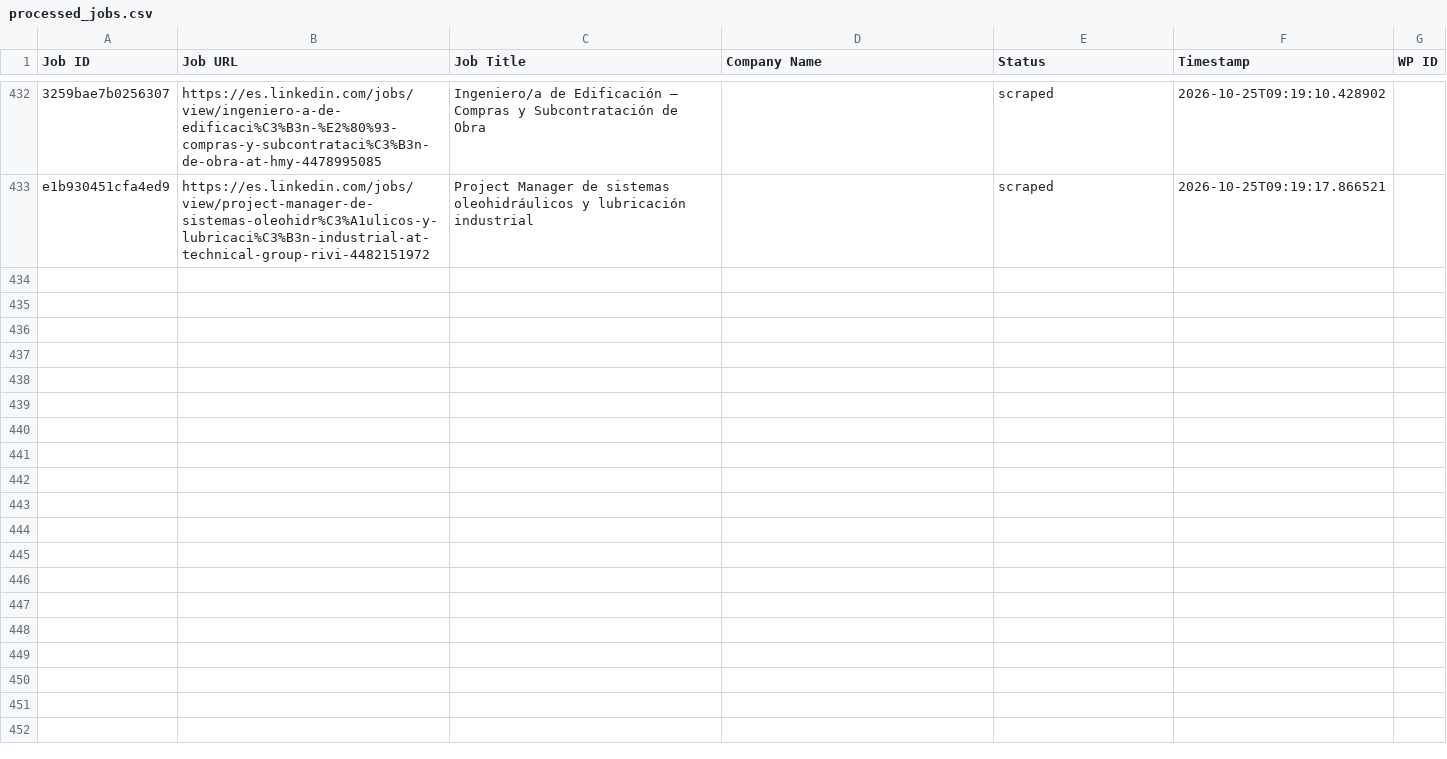
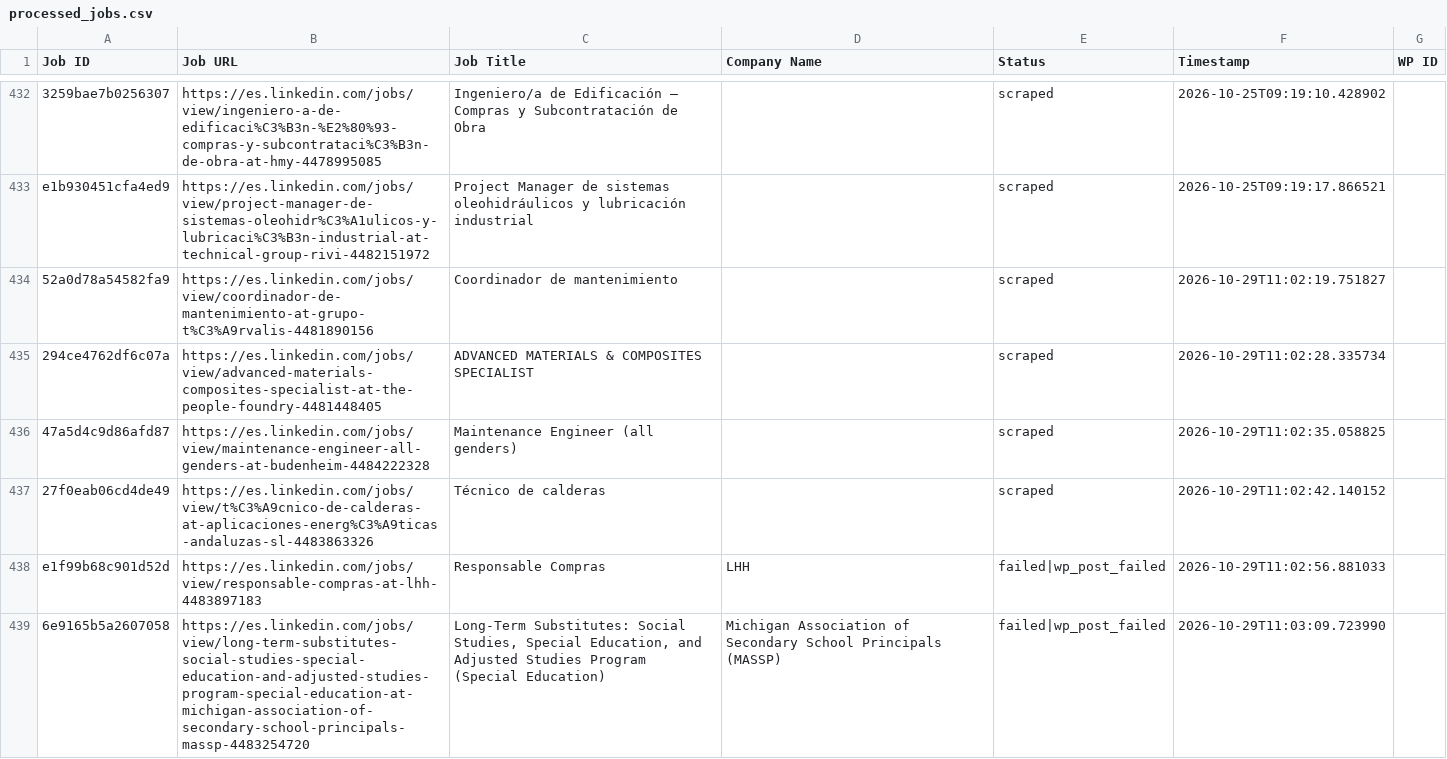
Before and after one commit to innovationinc2000/ad, a CSV file: processed_jobs.csv, drawn as a sheet; only a part is shown, gaps mark what is left out; the diff covers the shown part only; the diff names each change by its address in the sheet, - before the commit and + after, or states it on an @@ line.

```diff
--- a/processed_jobs.csv
+++ b/processed_jobs.csv
+row 434: 52a0d78a54582fa9 | https://es.linkedin.com/jobs/view/coordinador-de-mantenimiento-at-grupo-t%C3%A9rvalis-4481890156 | Coordinador de mantenimiento |  | scraped | 2026-10-29T11:02:19.751827
+row 435: 294ce4762df6c07a | https://es.linkedin.com/jobs/view/advanced-materials-composites-specialist-at-the-people-foundry-4481448405 | ADVANCED MATERIALS & COMPOSITES SPECIALIST |  | scraped | 2026-10-29T11:02:28.335734
+row 436: 47a5d4c9d86afd87 | https://es.linkedin.com/jobs/view/maintenance-engineer-all-genders-at-budenheim-4484222328 | Maintenance Engineer (all genders) |  | scraped | 2026-10-29T11:02:35.058825
+row 437: 27f0eab06cd4de49 | https://es.linkedin.com/jobs/view/t%C3%A9cnico-de-calderas-at-aplicaciones-energ%C3%A9ticas-andaluzas-sl-4483863326 | Técnico de calderas |  | scraped | 2026-10-29T11:02:42.140152
+row 438: e1f99b68c901d52d | https://es.linkedin.com/jobs/view/responsable-compras-at-lhh-4483897183 | Responsable Compras | LHH | failed|wp_post_failed | 2026-10-29T11:02:56.881033
+row 439: 6e9165b5a2607058 | https://es.linkedin.com/jobs/view/long-term-substitutes-social-studies-special-education-and-adjusted-studies-program-special-education-at-michigan-association-of-secondary-school-principals-massp-4483254720 | Long-Term Substitutes: Social Studies, Special Education, and Adjusted Studies Program (Special Education) | Michigan Association of Secondary School Principals (MASSP) | failed|wp_post_failed | 2026-10-29T11:03:09.723990
```
Also changed, not shown: 6 added rows elsewhere in this file.
